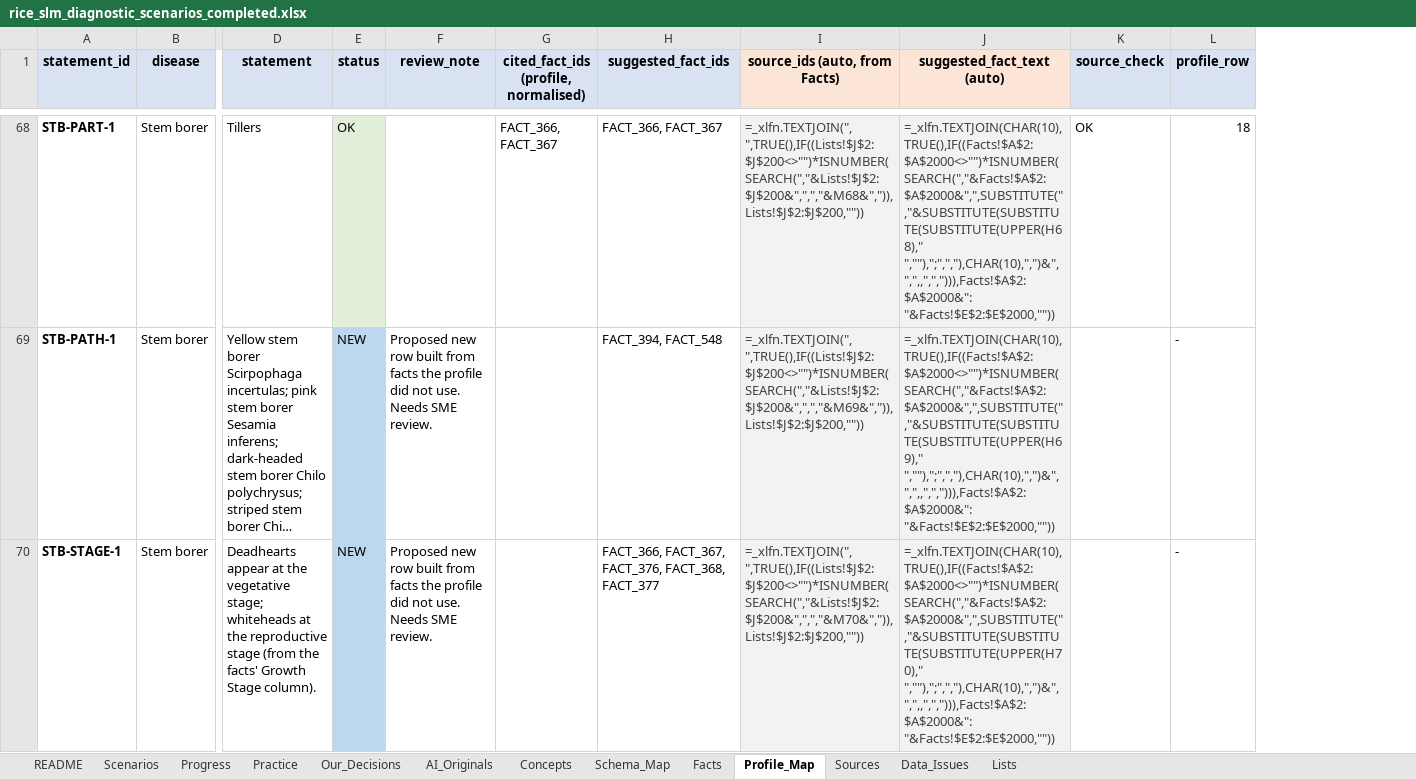
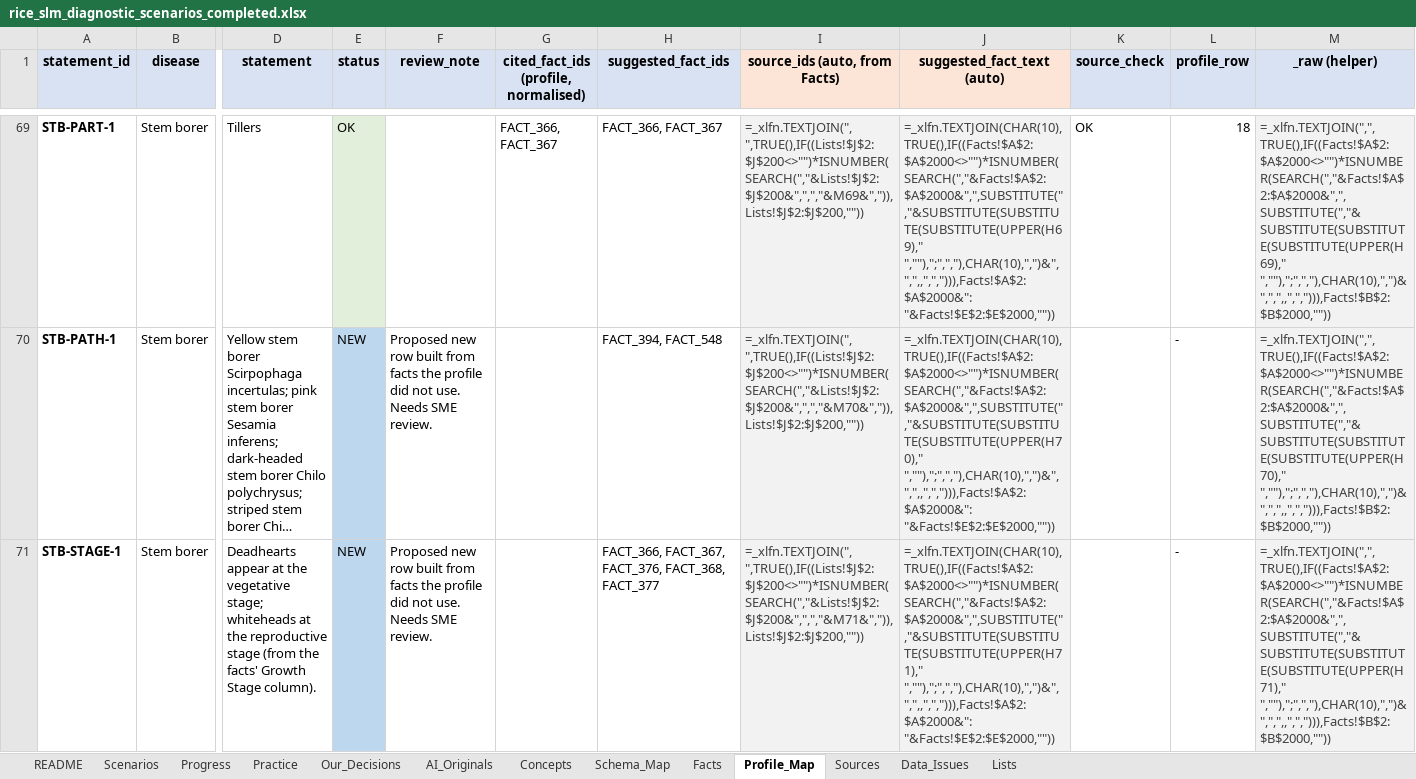
Before and after one commit to FaezehMillerAI/Rice, an Excel workbook: Scenarios/OneDrive_1_23-10-2026/rice_slm_diagnostic_scenarios_completed.xlsx, sheet Profile_Map, drawn as a sheet; only a part is shown, gaps mark what is left out; long unchanged cells end in …; values as stored, in another font and other column widths than the file's, no borders; formulas without a stored value are shown as written; addresses are those after the commit; the diff covers the shown part only; the diff names each change by its address in the sheet, - before the commit and + after, or states it on an @@ line.

```diff
--- a/Scenarios/OneDrive_1_23-10-2026/rice_slm_diagnostic_scenarios_completed.xlsx (sheet Profile_Map)
+++ b/Scenarios/OneDrive_1_23-10-2026/rice_slm_diagnostic_scenarios_completed.xlsx (sheet Profile_Map)
@@ column M (_raw (helper)) unhidden, rows 69-71: =_xlfn.TEXTJOIN(",",TRUE(),IF((Facts!$A$2:$A$2000<>"")*ISNUMBER(SEARCH(","&Facts!$A$2:$A$2000&",",SUBSTITUTE(","&SUBSTITUTE(SUBSTITUTE(SUBSTITUTE(UPPER(H69)," ",""),";",","),CHAR(10),",")&",",",,",","))),Facts!$B$2:$B$2000,"")) | =_xlfn.TEXTJOIN(",",TRUE(),IF((Facts!$A$2:$A$2000<>"")*ISNUMBER(SEARCH(","&Facts!$A$2:$A$2000&",",SUBSTITUTE(","&SUBSTITUTE(SUBSTITUTE(SUBSTITUTE(UPPER(H70)," ",""),";",","),CHAR(10),",")&",",",,",","))),Facts!$B$2:$B$2000,"")) | =_xlfn.TEXTJOIN(",",TRUE(),IF((Facts!$A$2:$A$2000<>"")*ISNUMBER(SEARCH(","&Facts!$A$2:$A$2000&",",SUBSTITUTE(","&SUBSTITUTE(SUBSTITUTE(SUBSTITUTE(UPPER(H71)," ",""),";",","),CHAR(10),",")&",",",,",","))),Facts!$B$2:$B$2000,"")) @@
-I69 (source_ids (auto, from Facts)): =_xlfn.TEXTJOIN(", ",TRUE(),IF((Lists!$J$2:$J$200<>"")*ISNUMBER(SEARCH(","&Lists!$J$2:$J$200&",",","&M68&",")),Lists!$J$2:$J$200,""))
+I69 (source_ids (auto, from Facts)): =_xlfn.TEXTJOIN(", ",TRUE(),IF((Lists!$J$2:$J$200<>"")*ISNUMBER(SEARCH(","&Lists!$J$2:$J$200&",",","&M69&",")),Lists!$J$2:$J$200,""))
-J69 (suggested_fact_text (auto)): =_xlfn.TEXTJOIN(CHAR(10),TRUE(),IF((Facts!$A$2:$A$2000<>"")*ISNUMBER(SEARCH(","&Facts!$A$2:$A$2000&",",SUBSTITUTE(","&SUBSTITUTE(SUBSTITUTE(SUBSTITUTE(UPPER(H68)," ",""),";",","),CHAR(10),",")&",",",,",","))),Facts!$A$2:$A$2000&": "&Facts!$E$2:$E$2000,""))
+J69 (suggested_fact_text (auto)): =_xlfn.TEXTJOIN(CHAR(10),TRUE(),IF((Facts!$A$2:$A$2000<>"")*ISNUMBER(SEARCH(","&Facts!$A$2:$A$2000&",",SUBSTITUTE(","&SUBSTITUTE(SUBSTITUTE(SUBSTITUTE(UPPER(H69)," ",""),";",","),CHAR(10),",")&",",",,",","))),Facts!$A$2:$A$2000&": "&Facts!$E$2:$E$2000,""))
-I70 (source_ids (auto, from Facts)): =_xlfn.TEXTJOIN(", ",TRUE(),IF((Lists!$J$2:$J$200<>"")*ISNUMBER(SEARCH(","&Lists!$J$2:$J$200&",",","&M69&",")),Lists!$J$2:$J$200,""))
+I70 (source_ids (auto, from Facts)): =_xlfn.TEXTJOIN(", ",TRUE(),IF((Lists!$J$2:$J$200<>"")*ISNUMBER(SEARCH(","&Lists!$J$2:$J$200&",",","&M70&",")),Lists!$J$2:$J$200,""))
-J70 (suggested_fact_text (auto)): =_xlfn.TEXTJOIN(CHAR(10),TRUE(),IF((Facts!$A$2:$A$2000<>"")*ISNUMBER(SEARCH(","&Facts!$A$2:$A$2000&",",SUBSTITUTE(","&SUBSTITUTE(SUBSTITUTE(SUBSTITUTE(UPPER(H69)," ",""),";",","),CHAR(10),",")&",",",,",","))),Facts!$A$2:$A$2000&": "&Facts!$E$2:$E$2000,""))
+J70 (suggested_fact_text (auto)): =_xlfn.TEXTJOIN(CHAR(10),TRUE(),IF((Facts!$A$2:$A$2000<>"")*ISNUMBER(SEARCH(","&Facts!$A$2:$A$2000&",",SUBSTITUTE(","&SUBSTITUTE(SUBSTITUTE(SUBSTITUTE(UPPER(H70)," ",""),";",","),CHAR(10),",")&",",",,",","))),Facts!$A$2:$A$2000&": "&Facts!$E$2:$E$2000,""))
-I71 (source_ids (auto, from Facts)): =_xlfn.TEXTJOIN(", ",TRUE(),IF((Lists!$J$2:$J$200<>"")*ISNUMBER(SEARCH(","&Lists!$J$2:$J$200&",",","&M70&",")),Lists!$J$2:$J$200,""))
+I71 (source_ids (auto, from Facts)): =_xlfn.TEXTJOIN(", ",TRUE(),IF((Lists!$J$2:$J$200<>"")*ISNUMBER(SEARCH(","&Lists!$J$2:$J$200&",",","&M71&",")),Lists!$J$2:$J$200,""))
-J71 (suggested_fact_text (auto)): =_xlfn.TEXTJOIN(CHAR(10),TRUE(),IF((Facts!$A$2:$A$2000<>"")*ISNUMBER(SEARCH(","&Facts!$A$2:$A$2000&",",SUBSTITUTE(","&SUBSTITUTE(SUBSTITUTE(SUBSTITUTE(UPPER(H70)," ",""),";",","),CHAR(10),",")&",",",,",","))),Facts!$A$2:$A$2000&": "&Facts!$E$2:$E$2000,""))
+J71 (suggested_fact_text (auto)): =_xlfn.TEXTJOIN(CHAR(10),TRUE(),IF((Facts!$A$2:$A$2000<>"")*ISNUMBER(SEARCH(","&Facts!$A$2:$A$2000&",",SUBSTITUTE(","&SUBSTITUTE(SUBSTITUTE(SUBSTITUTE(UPPER(H71)," ",""),";",","),CHAR(10),",")&",",",,",","))),Facts!$A$2:$A$2000&": "&Facts!$E$2:$E$2000,""))
```
Also changed, not shown: 1 added row, 79 edited cells and cell formats elsewhere in this sheet, sheet Scenarios, sheet Facts, sheet Data_Issues, Scenarios/OneDrive_1_23-10-2026/rice_slm_diagnostic_scenarios.xlsx, 13 other files.
